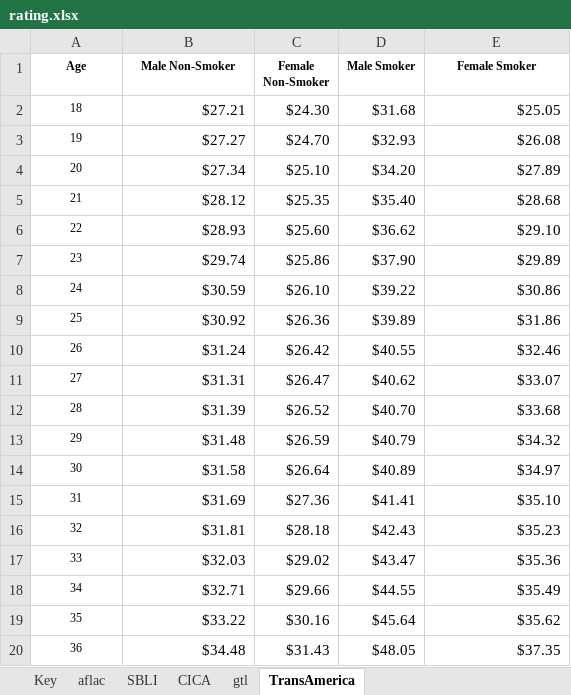
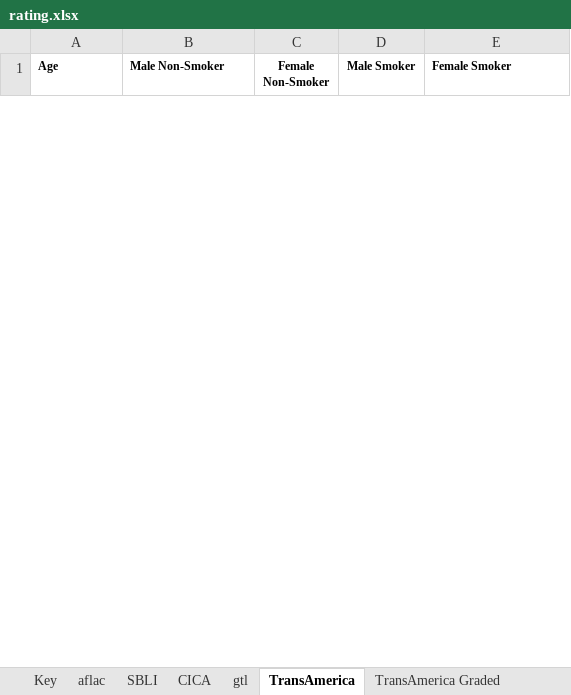
Before and after one commit to bbarnes4318/fe-rickie, an Excel workbook: rating.xlsx, sheet TransAmerica, drawn as a sheet; only a part is shown; values as stored, in another font and other column widths than the file's, no borders; removed rows and columns are numbered as before the commit, all else as after; the diff covers the shown part only; the diff names each change by its address in the sheet, - before the commit and + after, or states it on an @@ line.

```diff
--- a/rating.xlsx (sheet TransAmerica)
+++ b/rating.xlsx (sheet TransAmerica)
+sheet tab: TransAmerica Graded
-A1:B1 alignment: center
+A1:B1 alignment: left
-E1 alignment: center
+E1 alignment: left
-row 2: 18 | $27.21 | $24.30 | $31.68 | $25.05
-row 3: 19 | $27.27 | $24.70 | $32.93 | $26.08
-row 4: 20 | $27.34 | $25.10 | $34.20 | $27.89
-row 5: 21 | $28.12 | $25.35 | $35.40 | $28.68
-row 6: 22 | $28.93 | $25.60 | $36.62 | $29.10
-row 7: 23 | $29.74 | $25.86 | $37.90 | $29.89
-row 8: 24 | $30.59 | $26.10 | $39.22 | $30.86
-row 9: 25 | $30.92 | $26.36 | $39.89 | $31.86
-row 10: 26 | $31.24 | $26.42 | $40.55 | $32.46
-row 11: 27 | $31.31 | $26.47 | $40.62 | $33.07
-row 12: 28 | $31.39 | $26.52 | $40.70 | $33.68
-row 13: 29 | $31.48 | $26.59 | $40.79 | $34.32
-row 14: 30 | $31.58 | $26.64 | $40.89 | $34.97
-row 15: 31 | $31.69 | $27.36 | $41.41 | $35.10
-row 16: 32 | $31.81 | $28.18 | $42.43 | $35.23
-row 17: 33 | $32.03 | $29.02 | $43.47 | $35.36
-row 18: 34 | $32.71 | $29.66 | $44.55 | $35.49
-row 19: 35 | $33.22 | $30.16 | $45.64 | $35.62
-row 20: 36 | $34.48 | $31.43 | $48.05 | $37.35
```
Also changed, not shown: 68 added rows and 44 removed rows elsewhere in this sheet, sheet aflac, sheet SBLI, sheet gtl, sheet CICA, 1 other file.
